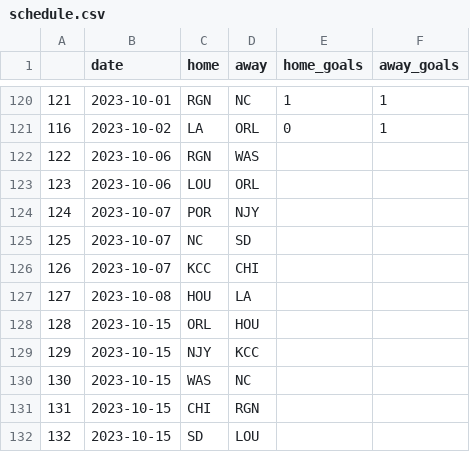
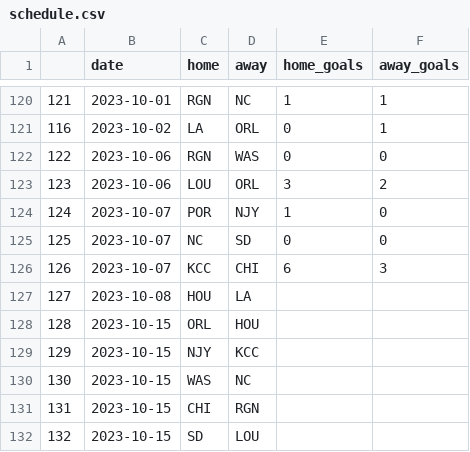
Before and after one commit to agale123/soccer-analytics, a CSV file: playoff-clinch-scenarios/schedule.csv, drawn as a sheet; only a part is shown, gaps mark what is left out.

```diff
--- a/playoff-clinch-scenarios/schedule.csv
+++ b/playoff-clinch-scenarios/schedule.csv
@@ -121,7 +121,7 @@
 116,2023-10-02,LA,ORL,0,1
-122,2023-10-06,RGN,WAS,,
-123,2023-10-06,LOU,ORL,,
-124,2023-10-07,POR,NJY,,
-125,2023-10-07,NC,SD,,
-126,2023-10-07,KCC,CHI,,
+122,2023-10-06,RGN,WAS,0,0
+123,2023-10-06,LOU,ORL,3,2
+124,2023-10-07,POR,NJY,1,0
+125,2023-10-07,NC,SD,0,0
+126,2023-10-07,KCC,CHI,6,3
 127,2023-10-08,HOU,LA,,
```
Also changed, not shown: playoff-clinch-scenarios/week_21_1.csv, 14 other files.
